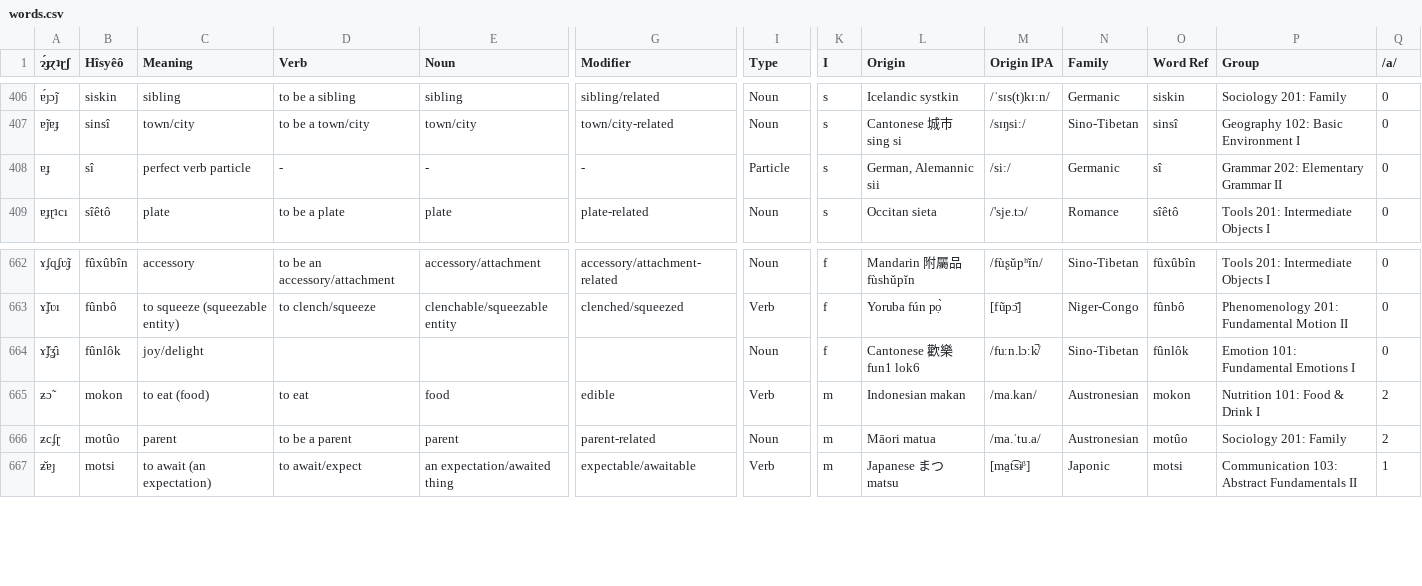
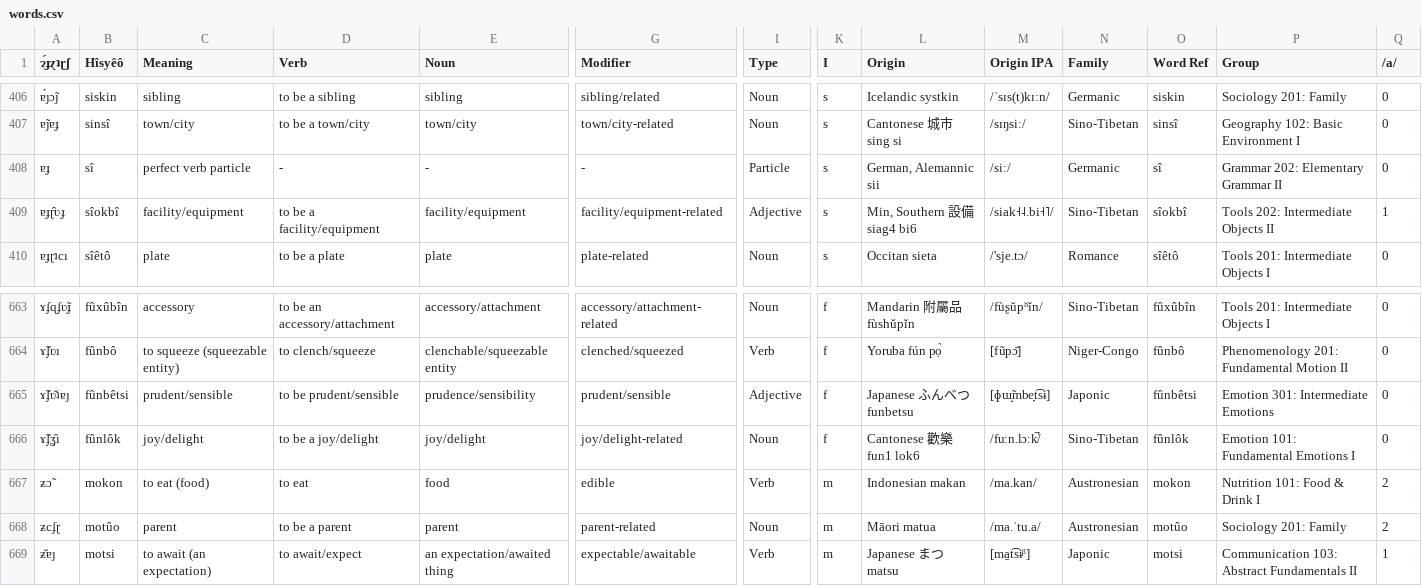
Before and after one commit to Hisyeo/Hisyeo.github.io, a CSV file: static/words.csv, drawn as a sheet; only a part is shown, gaps mark what is left out; addresses are those after the commit; rows hold the shown columns only; the diff names each change by its address in the sheet, - before the commit and + after, or states it on an @@ line.

Commit message:
Add missing details to "joy/delight" word, add new words for "prudent/sensible" and "facility/equipment"

```diff
--- a/static/words.csv
+++ b/static/words.csv
+row 409: ɐɟɽ̑ʋɟ | sîokbî | facility/equipment | to be a facility/equipment | facility/equipment | facility/equipment-related | Adjective | s | Min, Southern 設備 siag4 bi6 | /siak˧˨.bi˧˥/ | Sino-Tibetan | sîokbî | Tools 202: Intermediate Objects II | 1
+row 665: ɤ̃ʄʋ̆ʇɐȷ | fûnbêtsi | prudent/sensible | to be prudent/sensible | prudence/sensibility | prudent/sensible | Adjective | f | Japanese ふんべつ funbetsu | [ɸɯ̟̃mbe̞t͡sɨ] | Japonic | fûnbêtsi | Emotion 301: Intermediate Emotions | 0
-D666 (Verb): (empty)
+D666 (Verb): to be a joy/delight
-E666 (Noun): (empty)
+E666 (Noun): joy/delight
-G666 (Modifier): (empty)
+G666 (Modifier): joy/delight-related
```
